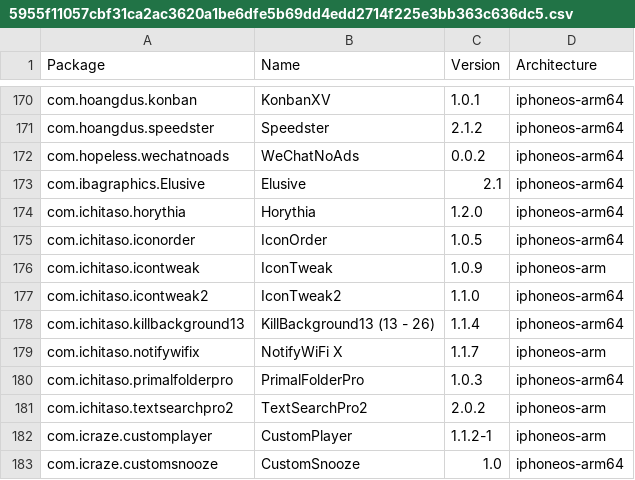
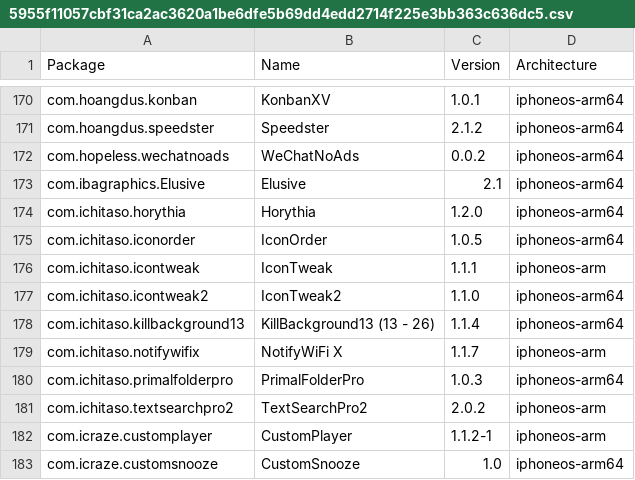
Before and after one commit to pastnm/crc_bark, a CSV file: Library/Caches/com.nan.crc/5955f11057cbf31ca2ac3620a1be6dfe5b69dd4edd2714f225e3bb363c636dc5.csv, drawn as a sheet; only a part is shown, gaps mark what is left out.

```diff
--- a/Library/Caches/com.nan.crc/5955f11057cbf31ca2ac3620a1be6dfe5b69dd4edd2714f225e3bb363c636dc5.csv
+++ b/Library/Caches/com.nan.crc/5955f11057cbf31ca2ac3620a1be6dfe5b69dd4edd2714f225e3bb363c636dc5.csv
@@ -175,3 +175,3 @@ com.ichitaso.horythia,Horythia,1.2.0,iphoneos-arm64
 com.ichitaso.iconorder,IconOrder,1.0.5,iphoneos-arm64
-com.ichitaso.icontweak,IconTweak,1.0.9,iphoneos-arm
+com.ichitaso.icontweak,IconTweak,1.1.1,iphoneos-arm
 com.ichitaso.icontweak2,IconTweak2,1.1.0,iphoneos-arm64
```
